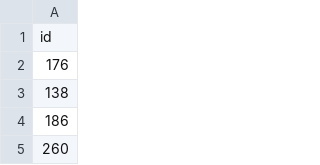
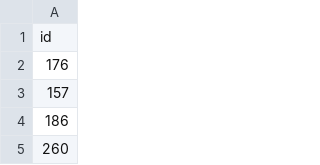
Before and after one commit to jarad/mileage_club, a CSV file: data/cards/20160520.csv, drawn as a sheet; only a part is shown.

```diff
--- a/data/cards/20160520.csv
+++ b/data/cards/20160520.csv
@@ -2,3 +2,3 @@ id
 176
-138
+157
 186
```
Also changed, not shown: data/cards/20160518.csv, data/cards/20160523.csv, 2 other files.
